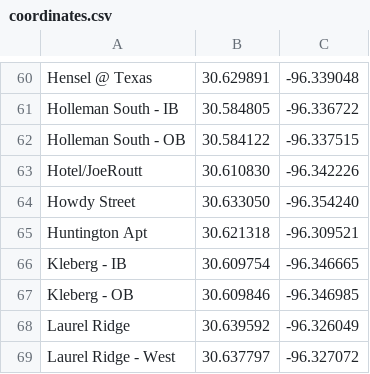
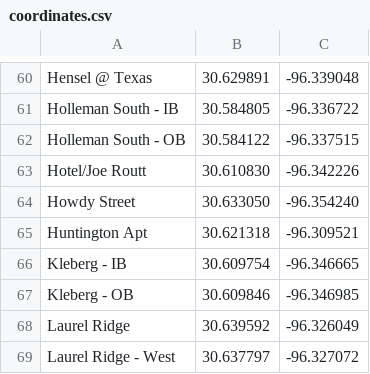
Before and after one commit to danabreo/aggiemaps, a CSV file: coordinates.csv, drawn as a sheet; only a part is shown, gaps mark what is left out.

Commit message:
Update coordinates.csv

```diff
--- a/coordinates.csv
+++ b/coordinates.csv
@@ -62,3 +62,3 @@ Holleman South - IB,30.584805,-96.336722
 Holleman South - OB,30.584122,-96.337515
-Hotel/JoeRoutt,30.610830,-96.342226
+Hotel/Joe Routt,30.610830,-96.342226
 Howdy Street,30.633050,-96.354240
```
